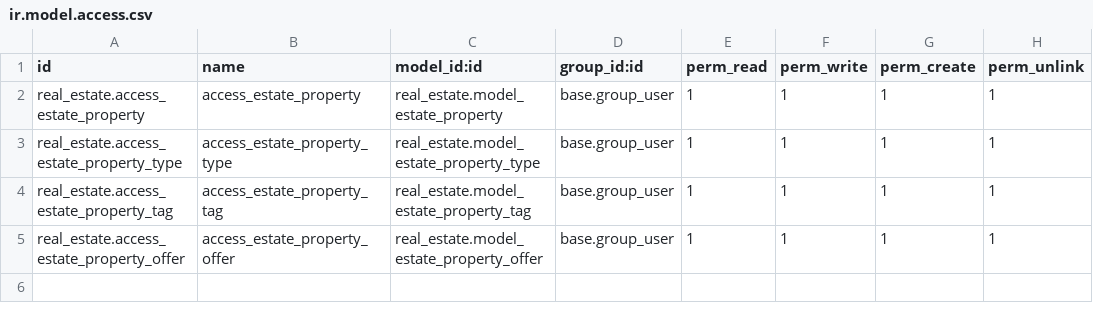
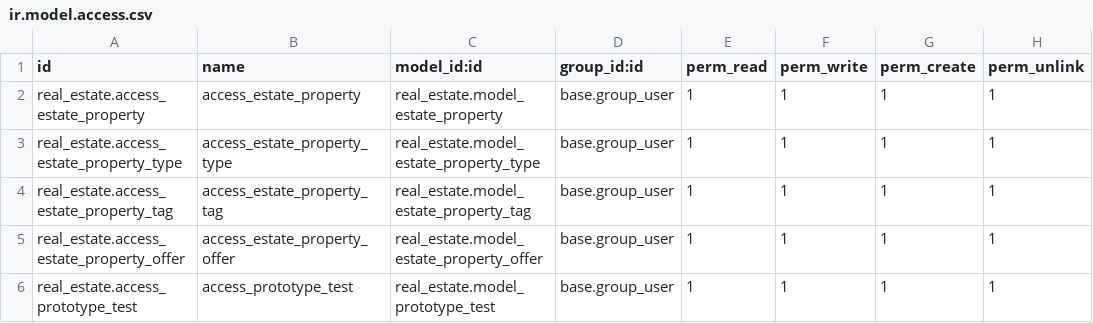
Before and after one commit to prra-odoo/odoo-training-2023, a CSV file: real_estate/security/ir.model.access.csv, drawn as a sheet; the diff names each change by its address in the sheet, - before the commit and + after, or states it on an @@ line.

```diff
--- a/real_estate/security/ir.model.access.csv
+++ b/real_estate/security/ir.model.access.csv
+row 6: real_estate.access_prototype_test | access_prototype_test | real_estate.model_prototype_test | base.group_user | 1 | 1 | 1 | 1
```
Also changed, not shown: 10 other files.
